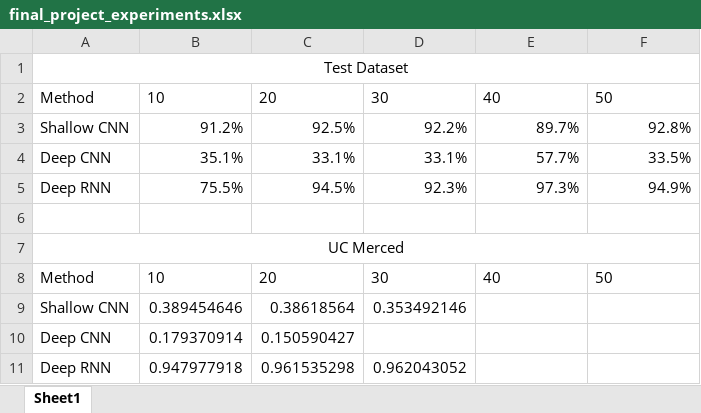
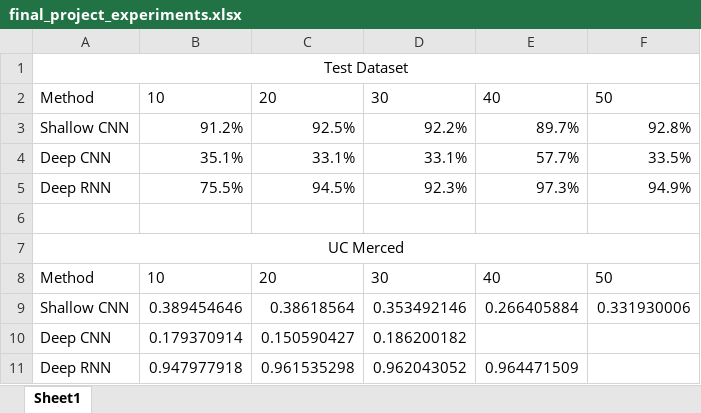
Before and after one commit to jah3xc/CNNFinalProject, an Excel workbook: doc/final_project_experiments.xlsx, sheet Sheet1, drawn as a sheet; values as stored, in another font and other column widths than the file's, no borders; charts and pictures and table styles not drawn; the diff names each change by its address in the sheet, - before the commit and + after, or states it on an @@ line.

```diff
--- a/doc/final_project_experiments.xlsx (sheet Sheet1)
+++ b/doc/final_project_experiments.xlsx (sheet Sheet1)
-E9: (empty)
+E9: 0.266405884
-F9: (empty)
+F9: 0.331930006
-D10: (empty)
+D10: 0.186200182
-E11: (empty)
+E11: 0.964471509
```
Also changed, not shown: 7 other files.
